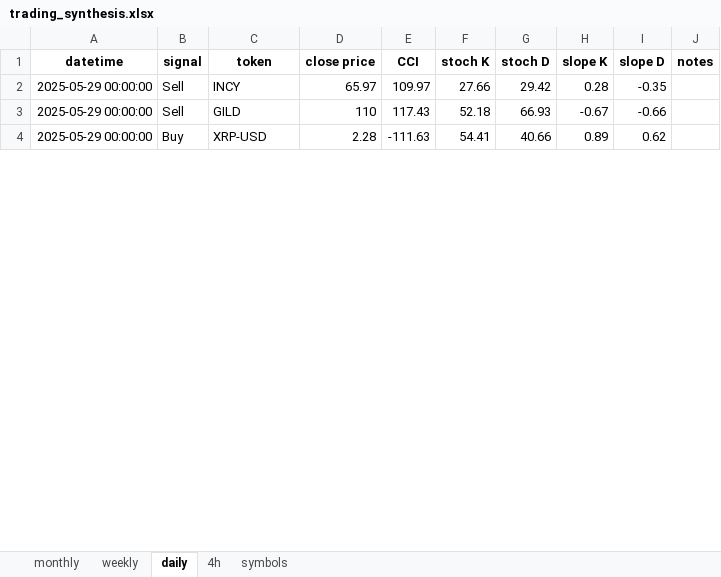
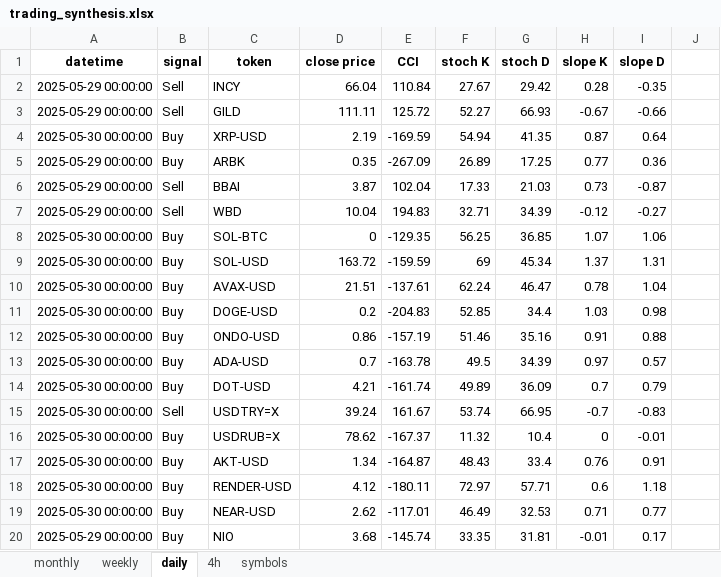
Before and after one commit to tomfahndrich/Roger_trading_syst, an Excel workbook: trading_synthesis.xlsx, sheet daily, drawn as a sheet; only a part is shown; the shorter side is filled out with more unchanged rows; values as stored, in another font and other column widths than the file's, no borders; the diff covers the shown part only; the diff names each change by its address in the sheet, - before the commit and + after, or states it on an @@ line.

Commit message:
trend columns addition - still need to fix notes

```diff
--- a/trading_synthesis.xlsx (sheet daily)
+++ b/trading_synthesis.xlsx (sheet daily)
-J1: notes
+J1: (empty)
-D2 (close price): 65.97
+D2 (close price): 66.04
-E2 (CCI): 109.97
+E2 (CCI): 110.84
-F2 (stoch K): 27.66
+F2 (stoch K): 27.67
-D3 (close price): 110
+D3 (close price): 111.11
-E3 (CCI): 117.43
+E3 (CCI): 125.72
-F3 (stoch K): 52.18
+F3 (stoch K): 52.27
+row 4: 2025-05-30 00:00:00 | Buy | XRP-USD | 2.19 | -169.59 | 54.94 | 41.35 | 0.87 | 0.64
+row 5: 2025-05-29 00:00:00 | Buy | ARBK | 0.35 | -267.09 | 26.89 | 17.25 | 0.77 | 0.36
+row 6: 2025-05-29 00:00:00 | Sell | BBAI | 3.87 | 102.04 | 17.33 | 21.03 | 0.73 | -0.87
+row 7: 2025-05-29 00:00:00 | Sell | WBD | 10.04 | 194.83 | 32.71 | 34.39 | -0.12 | -0.27
+row 8: 2025-05-30 00:00:00 | Buy | SOL-BTC | 0 | -129.35 | 56.25 | 36.85 | 1.07 | 1.06
+row 9: 2025-05-30 00:00:00 | Buy | SOL-USD | 163.72 | -159.59 | 69 | 45.34 | 1.37 | 1.31
+row 10: 2025-05-30 00:00:00 | Buy | AVAX-USD | 21.51 | -137.61 | 62.24 | 46.47 | 0.78 | 1.04
+row 11: 2025-05-30 00:00:00 | Buy | DOGE-USD | 0.2 | -204.83 | 52.85 | 34.4 | 1.03 | 0.98
+row 12: 2025-05-30 00:00:00 | Buy | ONDO-USD | 0.86 | -157.19 | 51.46 | 35.16 | 0.91 | 0.88
+row 13: 2025-05-30 00:00:00 | Buy | ADA-USD | 0.7 | -163.78 | 49.5 | 34.39 | 0.97 | 0.57
+row 14: 2025-05-30 00:00:00 | Buy | DOT-USD | 4.21 | -161.74 | 49.89 | 36.09 | 0.7 | 0.79
+row 15: 2025-05-30 00:00:00 | Sell | USDTRY=X | 39.24 | 161.67 | 53.74 | 66.95 | -0.7 | -0.83
+row 16: 2025-05-30 00:00:00 | Buy | USDRUB=X | 78.62 | -167.37 | 11.32 | 10.4 | 0 | -0.01
+row 17: 2025-05-30 00:00:00 | Buy | AKT-USD | 1.34 | -164.87 | 48.43 | 33.4 | 0.76 | 0.91
+row 18: 2025-05-30 00:00:00 | Buy | RENDER-USD | 4.12 | -180.11 | 72.97 | 57.71 | 0.6 | 1.18
+row 19: 2025-05-30 00:00:00 | Buy | NEAR-USD | 2.62 | -117.01 | 46.49 | 32.53 | 0.71 | 0.77
+row 20: 2025-05-29 00:00:00 | Buy | NIO | 3.68 | -145.74 | 33.35 | 31.81 | -0.01 | 0.17
```
Also changed, not shown: 18 added rows, 12 removed rows and 1 moved row elsewhere in this sheet, sheet 4h, sheet weekly, sheet monthly, 4 other files.
